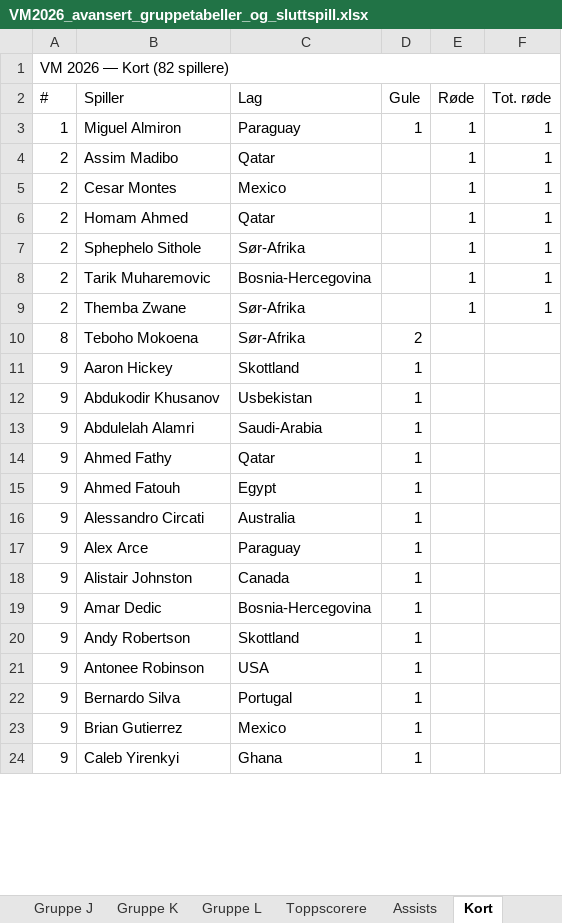
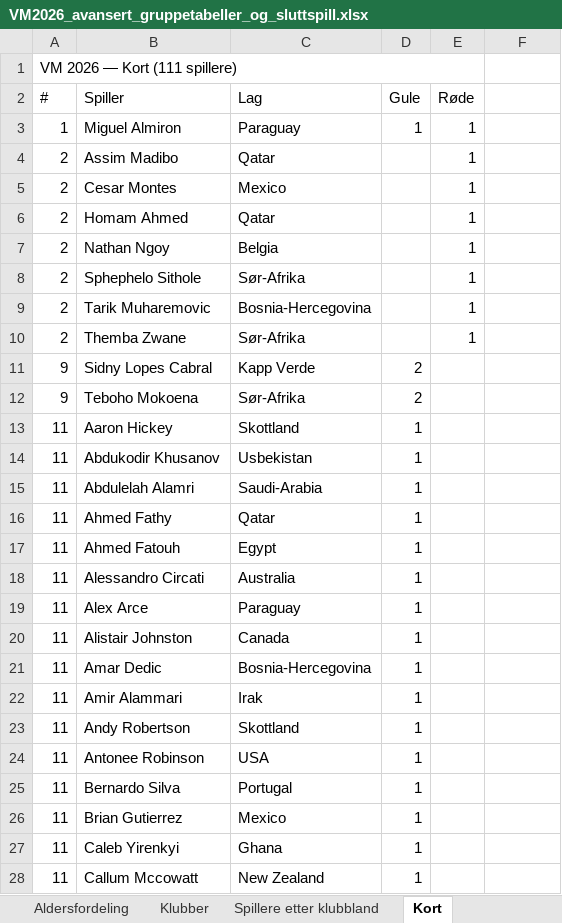
Before and after one commit to cathrinei/vm2026-statistikk, an Excel workbook: VM2026_avansert_gruppetabeller_og_sluttspill.xlsx, sheet Kort, drawn as a sheet; only a part is shown; values as stored, in another font and other column widths than the file's, no cell formats; removed rows and columns are numbered as before the commit, all else as after; the diff covers the shown part only; the diff names each change by its address in the sheet, - before the commit and + after, or states it on an @@ line.

```diff
--- a/VM2026_avansert_gruppetabeller_og_sluttspill.xlsx (sheet Kort)
+++ b/VM2026_avansert_gruppetabeller_og_sluttspill.xlsx (sheet Kort)
-A1 (#): VM 2026 — Kort (82 spillere)
+A1 (#): VM 2026 — Kort (111 spillere)
-A1:F1 merged
+A1:E1 merged
-F2: Tot. røde
+F2: (empty)
-F3:F6: 1
+F3:F6: (empty)
+row 7: 2 | Nathan Ngoy | Belgia |  | 1
-F8:F10: 1
+F8:F10: (empty)
+row 11: 9 | Sidny Lopes Cabral | Kapp Verde | 2
-A12 (#): 8
+A12 (#): 9
-A13:A21 (#): 9
+A13:A21 (#): 11
+row 22: 11 | Amir Alammari | Irak | 1
-A23:A27 (#): 9
+A23:A27 (#): 11
+row 28: 11 | Callum Mccowatt | New Zealand | 1
```
Also changed, not shown: 26 added rows, 1 removed row and 59 edited cells elsewhere in this sheet, sheet Lagstatistikk, sheet 16-delsfinale, sheet 8-delsfinale, sheet Ballbesittelse, sheet Heatmap, sheet Gruppe K, 13 more sheets, other sheet tabs, cell formats, charts or pictures, 8 other files.
